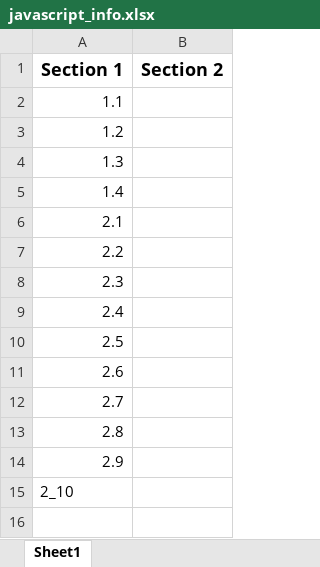
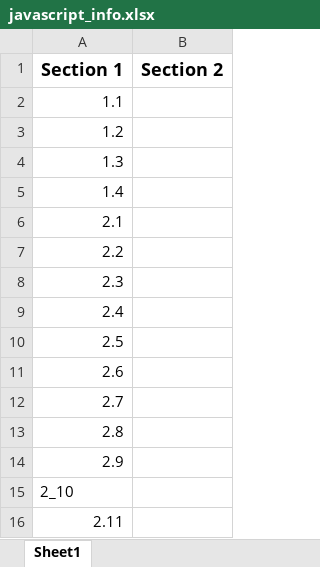
Before and after one commit to dwilliams64/JavaScript-Exercises, an Excel workbook: JavaScriptInfo/javascript_info.xlsx, sheet Sheet1, drawn as a sheet; values as stored, in another font and other column widths than the file's, no borders; the diff names each change by its address in the sheet, - before the commit and + after, or states it on an @@ line.

```diff
--- a/JavaScriptInfo/javascript_info.xlsx (sheet Sheet1)
+++ b/JavaScriptInfo/javascript_info.xlsx (sheet Sheet1)
+row 16: 2.11
```
Also changed, not shown: 3 other files.
